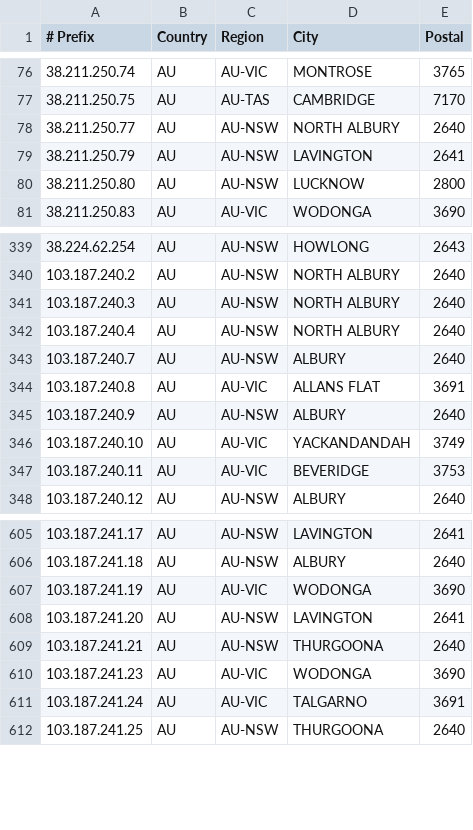
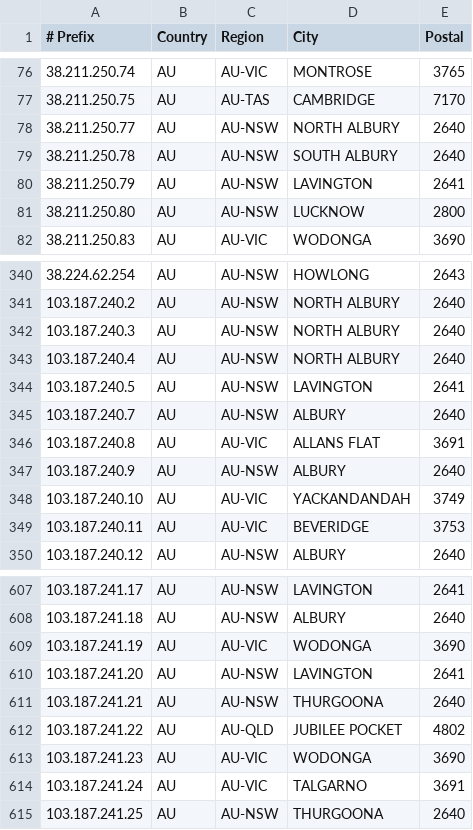
Before and after one commit to LightningIP/geofeed, a CSV file: geofeed.csv, drawn as a sheet; only a part is shown, gaps mark what is left out; the diff names each change by its address in the sheet, - before the commit and + after, or states it on an @@ line.

Commit message:
IP Address Updates

```diff
--- a/geofeed.csv
+++ b/geofeed.csv
+row 79: 38.211.250.78 | AU | AU-NSW | SOUTH ALBURY | 2640
+row 344: 103.187.240.5 | AU | AU-NSW | LAVINGTON | 2641
+row 612: 103.187.241.22 | AU | AU-QLD | JUBILEE POCKET | 4802
```
